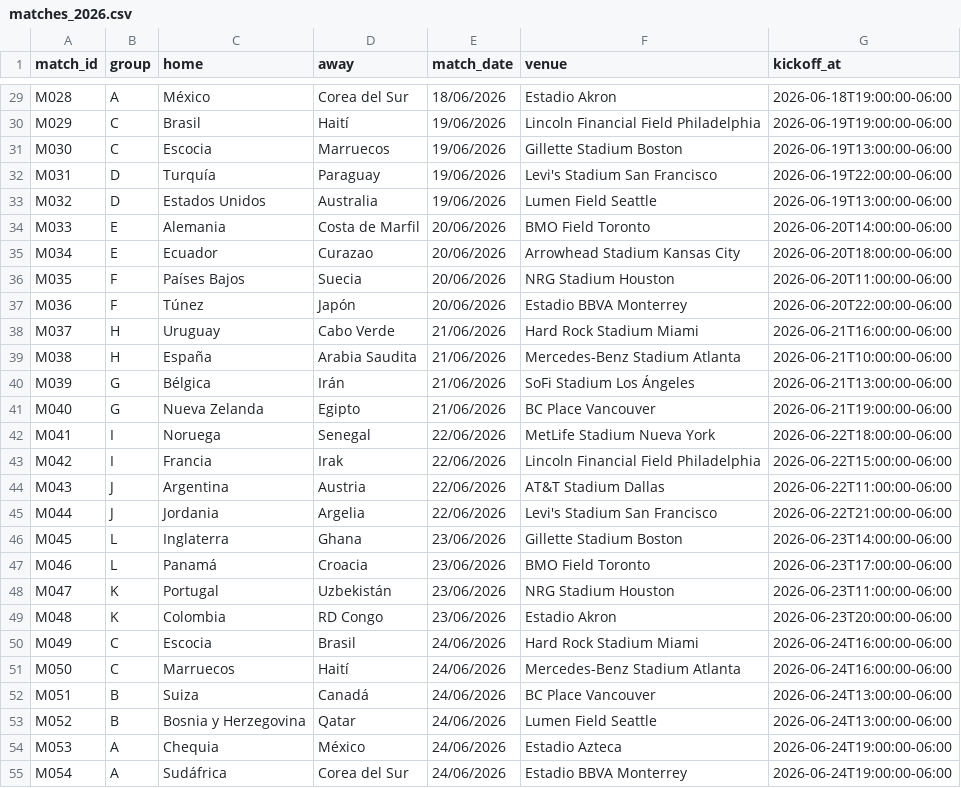
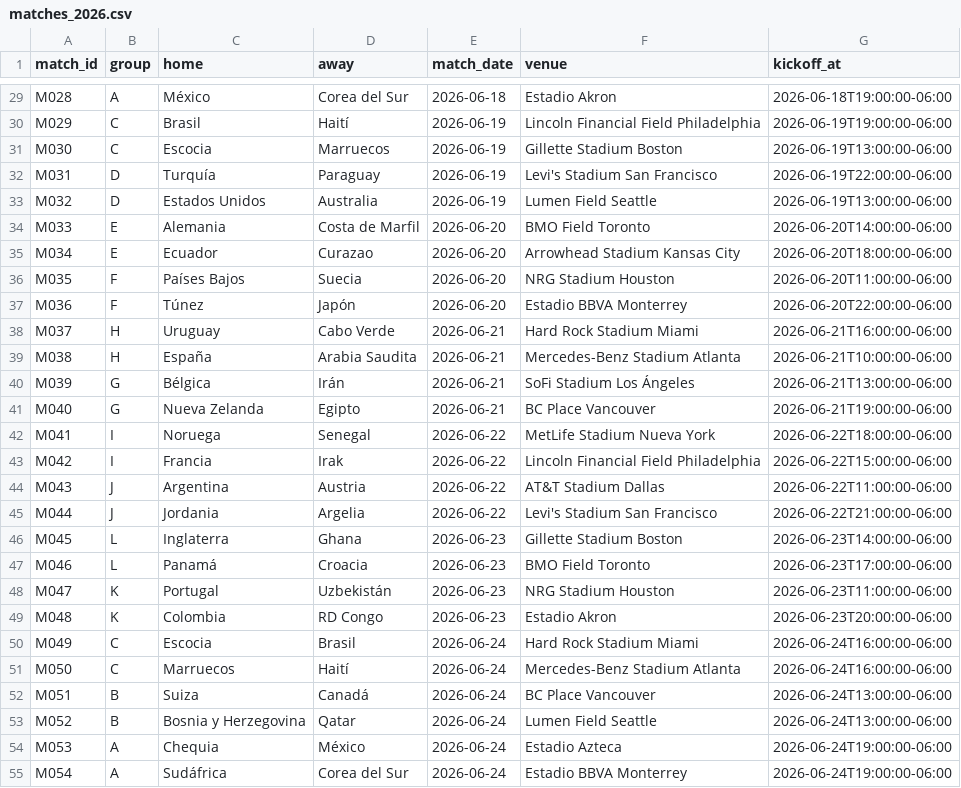
Before and after one commit to AlbertTwist/app-quinela-2026, a CSV file: matches_2026.csv, drawn as a sheet; only a part is shown, gaps mark what is left out; the diff covers the shown part only; the diff names each change by its address in the sheet, - before the commit and + after, or states it on an @@ line.

```diff
--- a/matches_2026.csv
+++ b/matches_2026.csv
-E29 (match_date): 18/06/2026
+E29 (match_date): 2026-06-18
-E30:E33 (match_date): 19/06/2026
+E30:E33 (match_date): 2026-06-19
-E34:E37 (match_date): 20/06/2026
+E34:E37 (match_date): 2026-06-20
-E38:E41 (match_date): 21/06/2026
+E38:E41 (match_date): 2026-06-21
-E42:E45 (match_date): 22/06/2026
+E42:E45 (match_date): 2026-06-22
-E46:E49 (match_date): 23/06/2026
+E46:E49 (match_date): 2026-06-23
-E50:E55 (match_date): 24/06/2026
+E50:E55 (match_date): 2026-06-24
```
Also changed, not shown: 109 edited cells elsewhere in this file.
